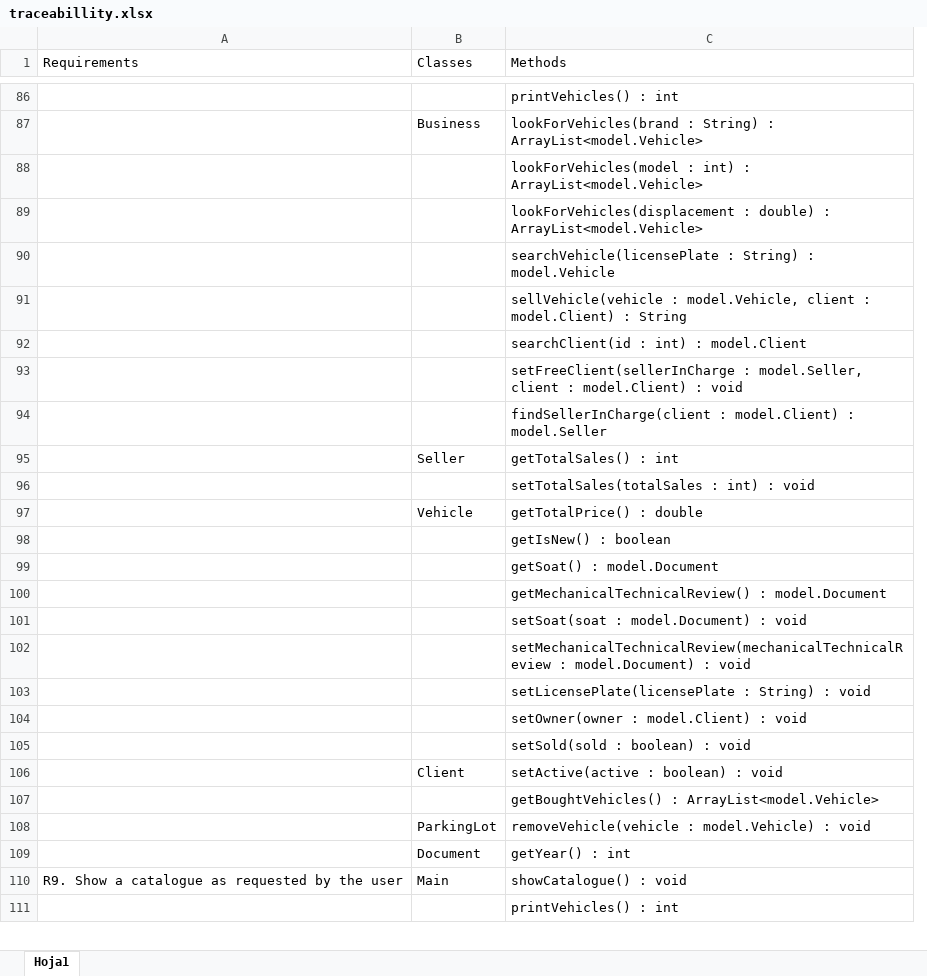
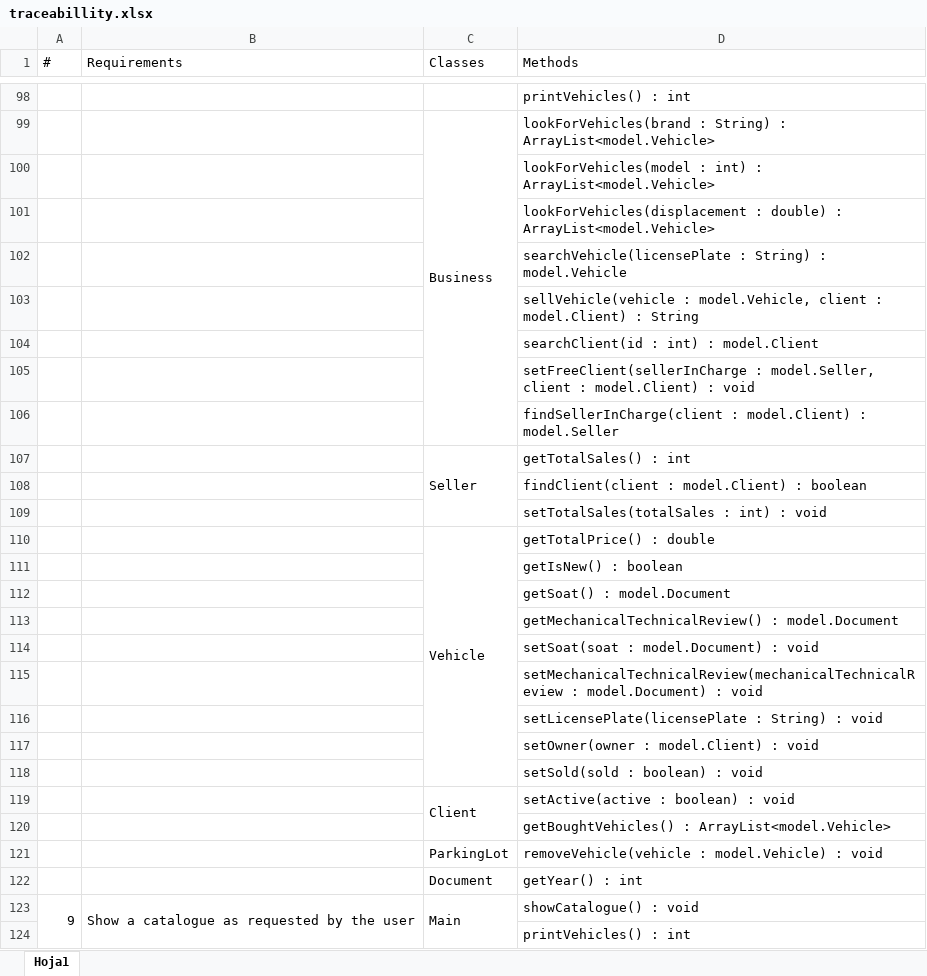
Before and after one commit to Juan-dev123/Lab3, an Excel workbook: CarDealer/docs/traceabillity.xlsx, sheet Hoja1, drawn as a sheet; only a part is shown, gaps mark what is left out; values as stored, in another font and other column widths than the file's, no cell formats; removed rows and columns are numbered as before the commit, all else as after; the diff covers the shown part only; the diff names each change by its address in the sheet, - before the commit and + after, or states it on an @@ line.

```diff
--- a/CarDealer/docs/traceabillity.xlsx (sheet Hoja1)
+++ b/CarDealer/docs/traceabillity.xlsx (sheet Hoja1)
-column A (Requirements), row 110: R9. Show a catalogue as requested by the user
+column A (#), row 123: 9
+column B (Requirements), row 123: Show a catalogue as requested by the user
+C99:C106 merged
+C107:C109 merged
+row 108:  |  |  | findClient(client : model.Client) : boolean
+C110:C118 merged
+C119:C120 merged
+C123:C124 merged
```
Also changed, not shown: 14 added rows, 1 removed row, 1 edited cell and merged cells elsewhere in this sheet, cell formats, 22 other files.
